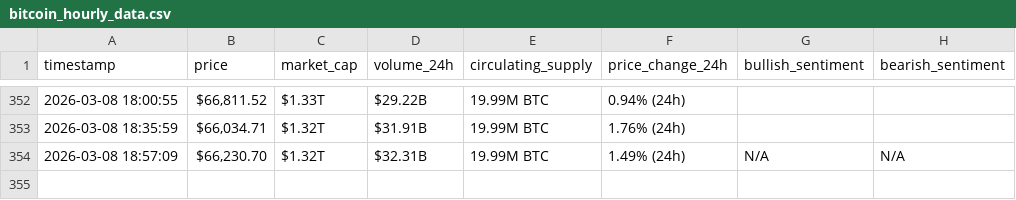
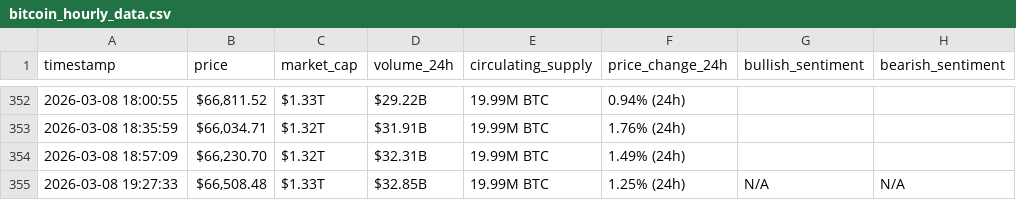
Before and after one commit to Rami-001/webscraping-automation, a CSV file: bitcoin_hourly_data.csv, drawn as a sheet; only a part is shown, gaps mark what is left out.

```diff
--- a/bitcoin_hourly_data.csv
+++ b/bitcoin_hourly_data.csv
@@ -353,2 +353,3 @@ timestamp,price,market_cap,volume_24h,circulating_supply,price_change_24h,bullis
 2026-03-08 18:35:59,"$66,034.71",$1.32T,$31.91B,19.99M BTC,1.76% (24h),,
-2026-03-08 18:57:09,"$66,230.70",$1.32T,$32.31B,19.99M BTC,1.49% (24h),N/A,N/A
+2026-03-08 18:57:09,"$66,230.70",$1.32T,$32.31B,19.99M BTC,1.49% (24h),,
+2026-03-08 19:27:33,"$66,508.48",$1.33T,$32.85B,19.99M BTC,1.25% (24h),N/A,N/A
```
